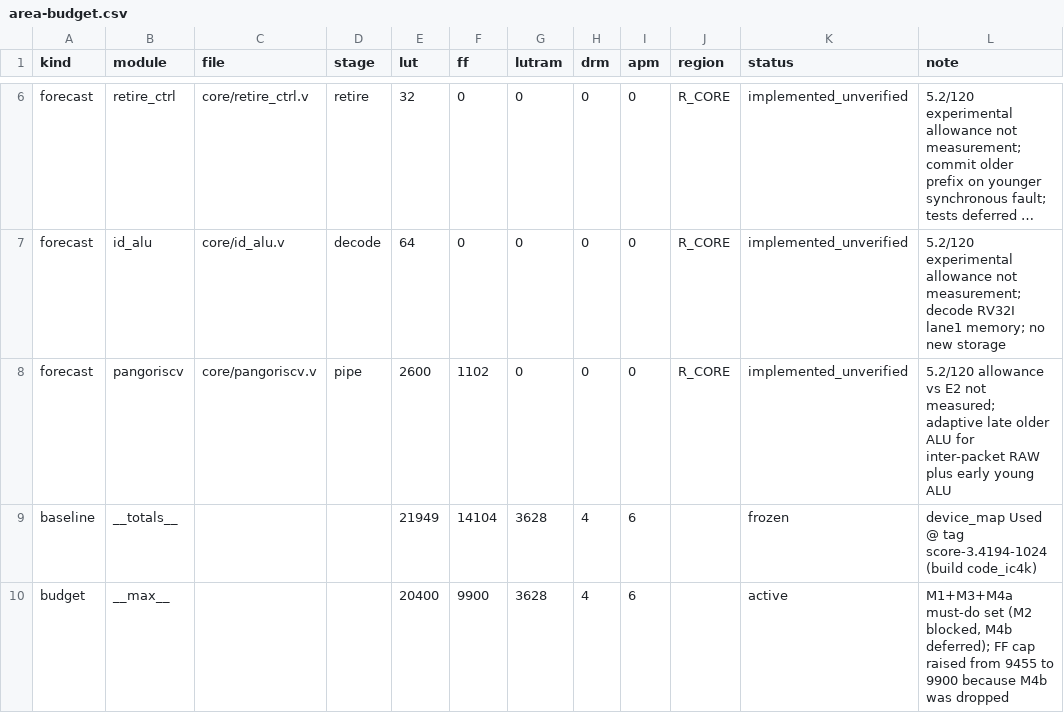
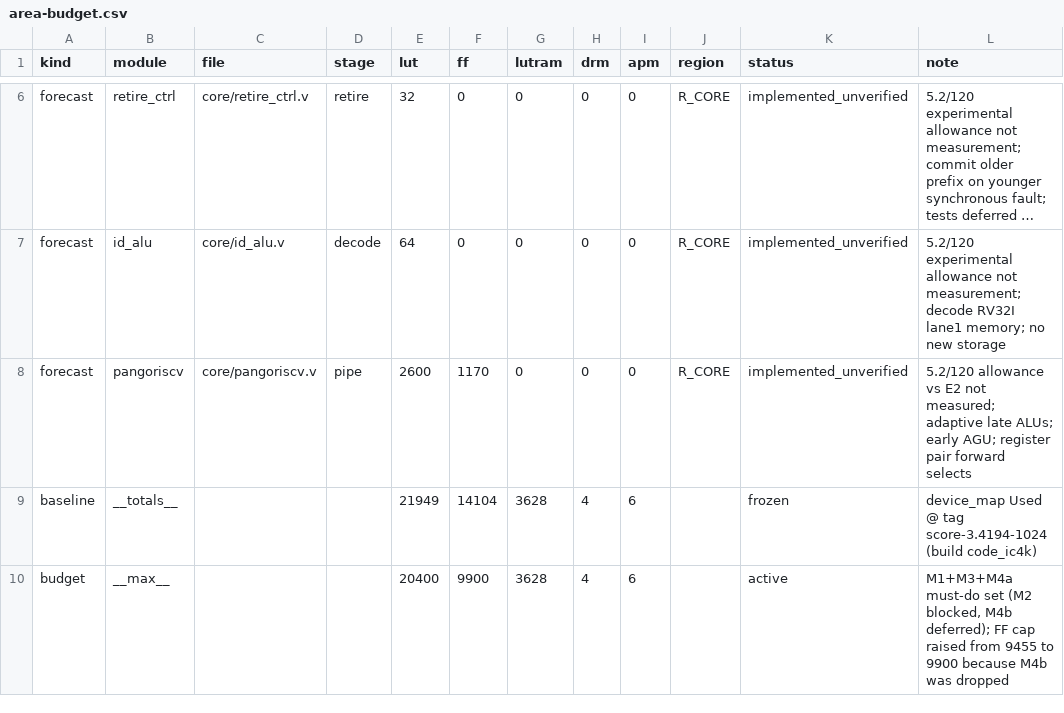
Before and after one commit to licardlu/pangoriscv, a CSV file: docs/architecture/area-budget.csv, drawn as a sheet; only a part is shown, gaps mark what is left out; long unchanged cells end in …; the diff names each change by its address in the sheet, - before the commit and + after, or states it on an @@ line.

Commit message:
module: pangoriscv register AGU and localize LSU faults ΔLUT pending/ΔFF67/ΔLUTRAM0

```diff
--- a/docs/architecture/area-budget.csv
+++ b/docs/architecture/area-budget.csv
-F8 (ff): 1102
+F8 (ff): 1170
-L8 (note): …adaptive late older ALU for inter-packet RAW plus early young ALU
+L8 (note): …adaptive late ALUs; early AGU; register pair forward selects
```
Also changed, not shown: 2 other files.
